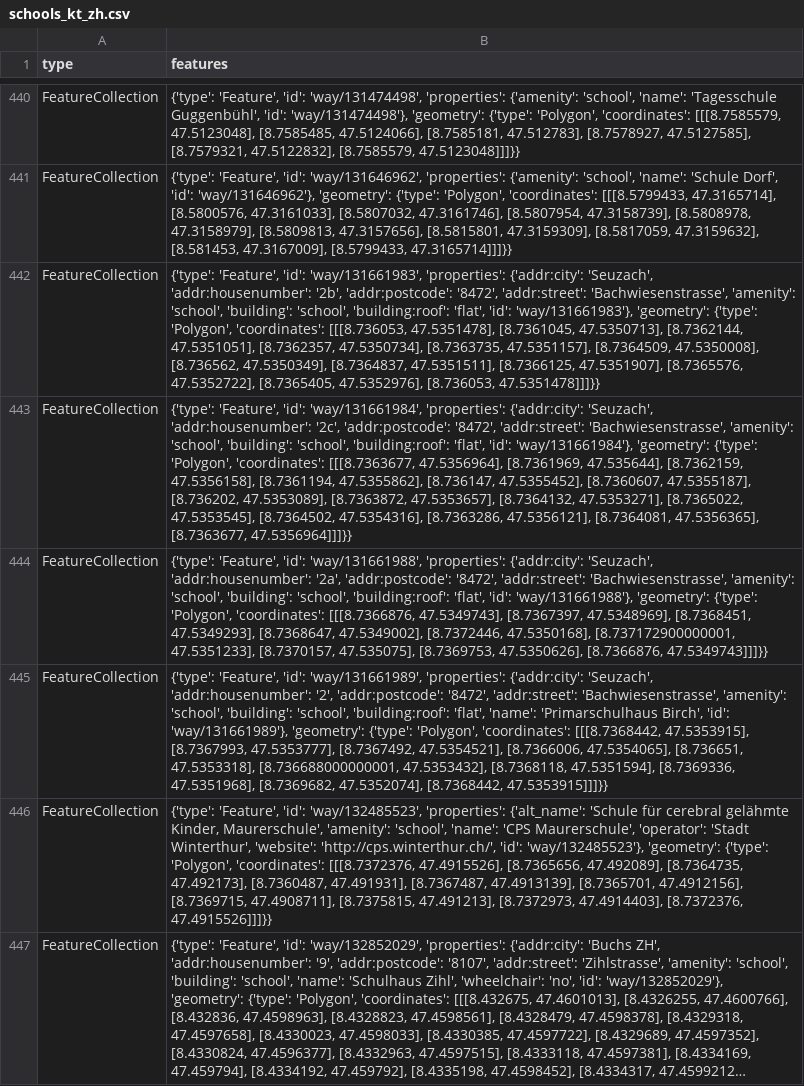
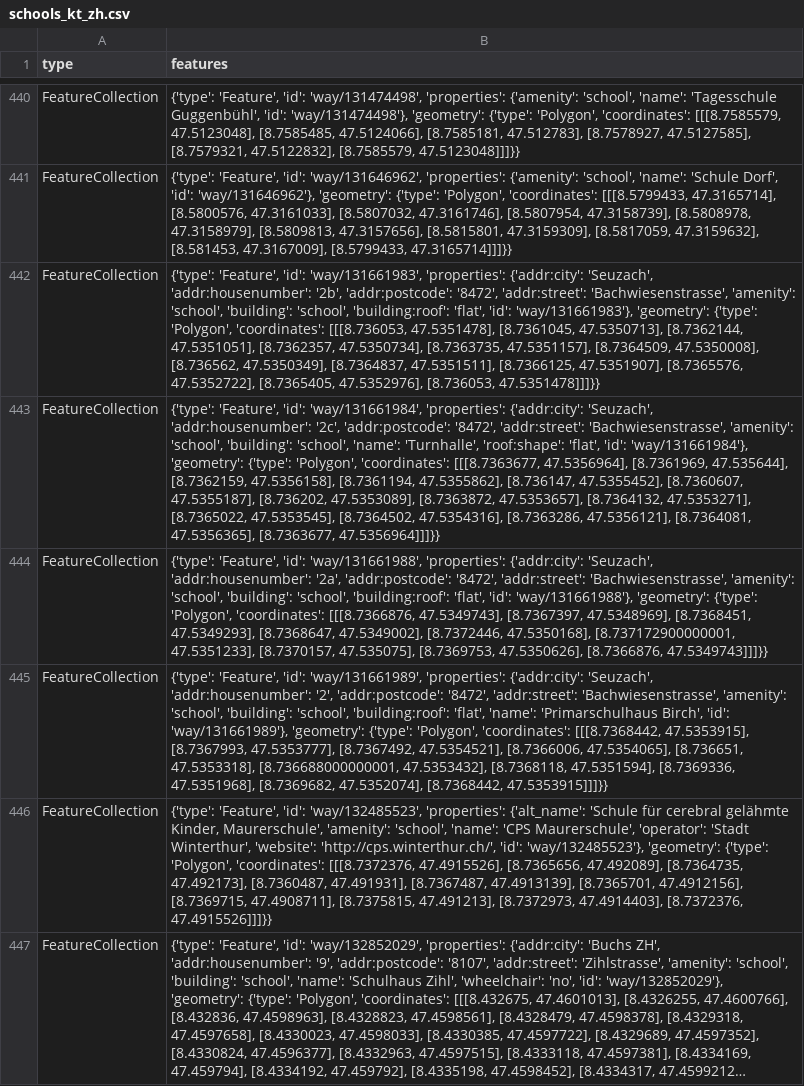
Before and after one commit to chnuessli/elz-data, a CSV file: data/csv/schools/schools_kt_zh.csv, drawn as a sheet; only a part is shown, gaps mark what is left out; long unchanged cells end in …; the diff covers the shown part only; the diff names each change by its address in the sheet, - before the commit and + after, or states it on an @@ line.

```diff
--- a/data/csv/schools/schools_kt_zh.csv
+++ b/data/csv/schools/schools_kt_zh.csv
-B443 (features): …'building': 'school', 'building:roof': 'flat', 'id':…
+B443 (features): …'building': 'school', 'name': 'Turnhalle', 'roof:shape': 'flat', 'id':…
```
Also changed, not shown: 1 added row and 2 edited cells elsewhere in this file, data/csv/access/gates/gates_kt_zh.csv, data/csv/childcare/childcare_dispo_srz.csv, 16 other files.
